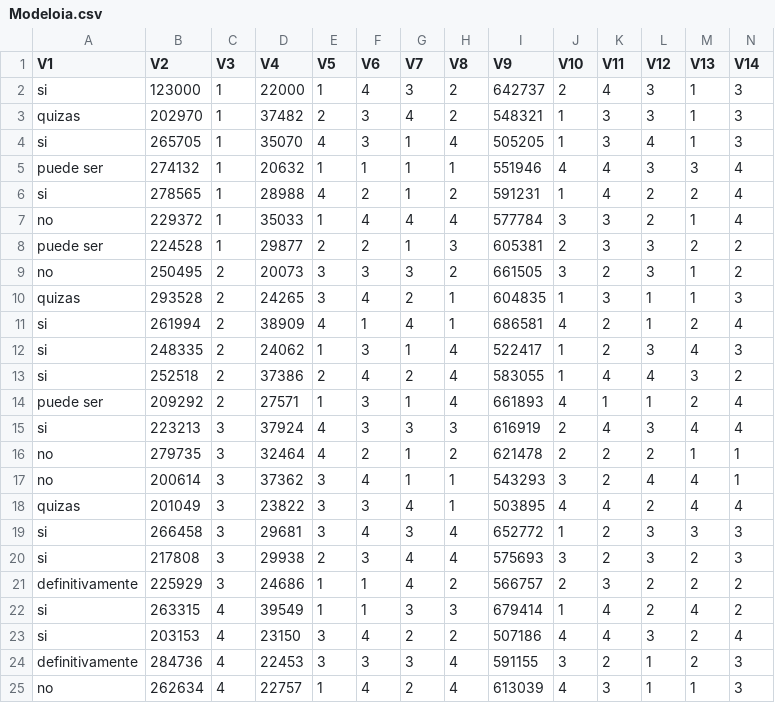
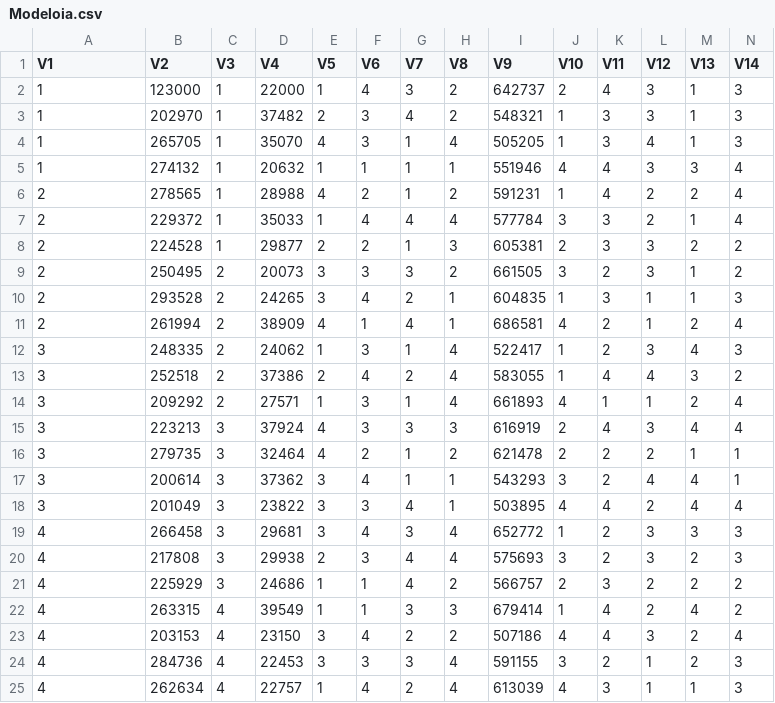
Before and after one commit to Benjaaramirez17/IA, a CSV file: Modeloia.csv, drawn as a sheet.

Commit message:
Update Modeloia.csv

```diff
--- a/Modeloia.csv
+++ b/Modeloia.csv
@@ -1,25 +1,25 @@
 V1;V2;V3;V4;V5;V6;V7;V8;V9;V10;V11;V12;V13;V14
-si;123000;1;22000;1;4;3;2;642737;2;4;3;1;3
-quizas;202970;1;37482;2;3;4;2;548321;1;3;3;1;3
-si ;265705;1;35070;4;3;1;4;505205;1;3;4;1;3
-puede ser;274132;1;20632;1;1;1;1;551946;4;4;3;3;4
-si;278565;1;28988;4;2;1;2;591231;1;4;2;2;4
-no;229372;1;35033;1;4;4;4;577784;3;3;2;1;4
-puede ser;224528;1;29877;2;2;1;3;605381;2;3;3;2;2
-no;250495;2;20073;3;3;3;2;661505;3;2;3;1;2
-quizas;293528;2;24265;3;4;2;1;604835;1;3;1;1;3
-si;261994;2;38909;4;1;4;1;686581;4;2;1;2;4
-si;248335;2;24062;1;3;1;4;522417;1;2;3;4;3
-si ;252518;2;37386;2;4;2;4;583055;1;4;4;3;2
-puede ser;209292;2;27571;1;3;1;4;661893;4;1;1;2;4
-si;223213;3;37924;4;3;3;3;616919;2;4;3;4;4
-no;279735;3;32464;4;2;1;2;621478;2;2;2;1;1
-no;200614;3;37362;3;4;1;1;543293;3;2;4;4;1
-quizas;201049;3;23822;3;3;4;1;503895;4;4;2;4;4
-si;266458;3;29681;3;4;3;4;652772;1;2;3;3;3
-si;217808;3;29938;2;3;4;4;575693;3;2;3;2;3
-definitivamente;225929;3;24686;1;1;4;2;566757;2;3;2;2;2
-si ;263315;4;39549;1;1;3;3;679414;1;4;2;4;2
-si;203153;4;23150;3;4;2;2;507186;4;4;3;2;4
-definitivamente;284736;4;22453;3;3;3;4;591155;3;2;1;2;3
-no;262634;4;22757;1;4;2;4;613039;4;3;1;1;3
+1;123000;1;22000;1;4;3;2;642737;2;4;3;1;3
+1;202970;1;37482;2;3;4;2;548321;1;3;3;1;3
+1 ;265705;1;35070;4;3;1;4;505205;1;3;4;1;3
+1;274132;1;20632;1;1;1;1;551946;4;4;3;3;4
+2;278565;1;28988;4;2;1;2;591231;1;4;2;2;4
+2;229372;1;35033;1;4;4;4;577784;3;3;2;1;4
+2;224528;1;29877;2;2;1;3;605381;2;3;3;2;2
+2;250495;2;20073;3;3;3;2;661505;3;2;3;1;2
+2;293528;2;24265;3;4;2;1;604835;1;3;1;1;3
+2;261994;2;38909;4;1;4;1;686581;4;2;1;2;4
+3;248335;2;24062;1;3;1;4;522417;1;2;3;4;3
+3 ;252518;2;37386;2;4;2;4;583055;1;4;4;3;2
+3;209292;2;27571;1;3;1;4;661893;4;1;1;2;4
+3;223213;3;37924;4;3;3;3;616919;2;4;3;4;4
+3;279735;3;32464;4;2;1;2;621478;2;2;2;1;1
+3;200614;3;37362;3;4;1;1;543293;3;2;4;4;1
+3;201049;3;23822;3;3;4;1;503895;4;4;2;4;4
+4;266458;3;29681;3;4;3;4;652772;1;2;3;3;3
+4;217808;3;29938;2;3;4;4;575693;3;2;3;2;3
+4;225929;3;24686;1;1;4;2;566757;2;3;2;2;2
+4 ;263315;4;39549;1;1;3;3;679414;1;4;2;4;2
+4;203153;4;23150;3;4;2;2;507186;4;4;3;2;4
+4;284736;4;22453;3;3;3;4;591155;3;2;1;2;3
+4;262634;4;22757;1;4;2;4;613039;4;3;1;1;3
```
